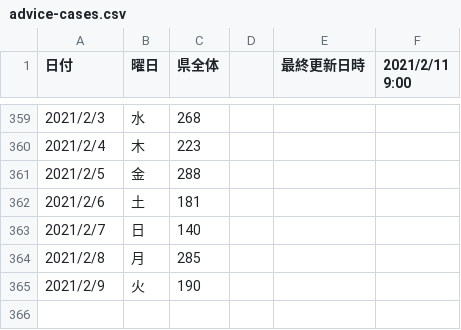
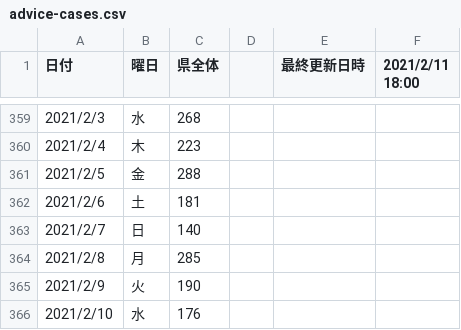
Before and after one commit to code4sabae/opendatagojp, a CSV file: csv/gunma-ken/advice-cases.csv, drawn as a sheet; only a part is shown, gaps mark what is left out; the diff names each change by its address in the sheet, - before the commit and + after, or states it on an @@ line.

```diff
--- a/csv/gunma-ken/advice-cases.csv
+++ b/csv/gunma-ken/advice-cases.csv
-F1: 2021/2/11 9:00
+F1: 2021/2/11 18:00
+row 366: 2021/2/10 | 水 | 176
```
Also changed, not shown: csv/gunma-ken/patients.csv, csv/kobe-shi/patients.csv, 9 other files.
